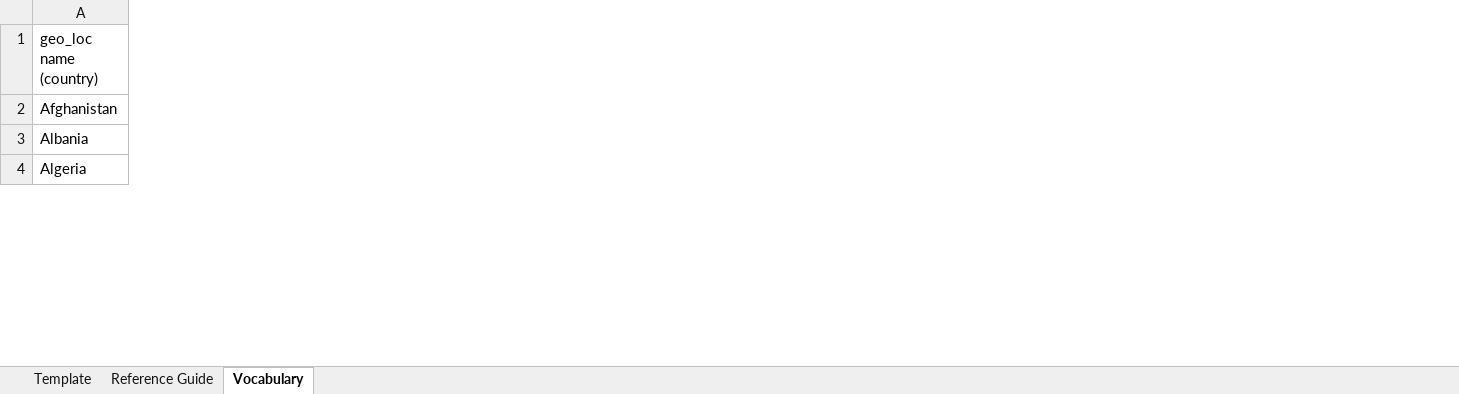
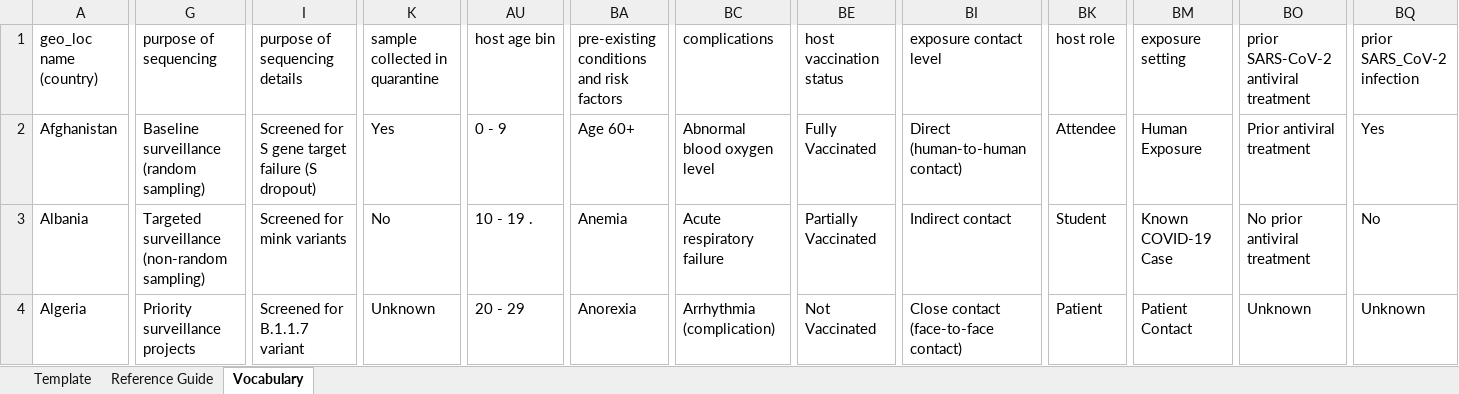
Before and after one commit to pha4ge/SARS-CoV-2-Contextual-Data-Specification, an Excel workbook: PHA4GE SARS-CoV-2 Contextual Data Template.xlsx, sheet Vocabulary, drawn as a sheet; only a part is shown, gaps mark what is left out; values as stored, in another font and other column widths than the file's, no borders; the diff covers the shown part only; the diff names each change by its address in the sheet, - before the commit and + after, or states it on an @@ line.

```diff
--- a/PHA4GE SARS-CoV-2 Contextual Data Template.xlsx (sheet Vocabulary)
+++ b/PHA4GE SARS-CoV-2 Contextual Data Template.xlsx (sheet Vocabulary)
+column G (purpose of sequencing), rows 2-4: Baseline surveillance (random sampling) | Targeted surveillance (non-random sampling) | Priority surveillance projects
+column I (purpose of sequencing details), rows 2-4: Screened for S gene target failure (S dropout) | Screened for mink variants | Screened for B.1.1.7 variant
+column K (sample collected in quarantine), rows 2-4: Yes | No | Unknown
+column AU (host age bin), rows 2-4: 0 - 9 | 10 - 19 . | 20 - 29
+column BA, rows 1-4: pre-existing conditions and risk factors | Age 60+ | Anemia | Anorexia
+column BC (complications), rows 2-4: Abnormal blood oxygen level | Acute respiratory failure | Arrhythmia (complication)
+column BE (host vaccination status), rows 2-4: Fully Vaccinated | Partially Vaccinated | Not Vaccinated
+column BI (exposure contact level), rows 2-4: Direct (human-to-human contact) | Indirect contact | Close contact (face-to-face contact)
+column BK (host role), rows 2-4: Attendee | Student | Patient
+column BM (exposure setting), rows 2-4: Human Exposure | Known COVID-19 Case | Patient Contact
+column BO, rows 1-4: prior SARS-CoV-2 antiviral treatment | Prior antiviral treatment | No prior antiviral treatment | Unknown
+column BQ (prior SARS_CoV-2 infection), rows 2-4: Yes | No | Unknown
```
Also changed, not shown: 14 added columns and 257 edited cells elsewhere in this sheet, sheet Reference Guide, sheet Template, PHA4GE to Sequence Repository Field Mappings.xlsx, 12 other files.
